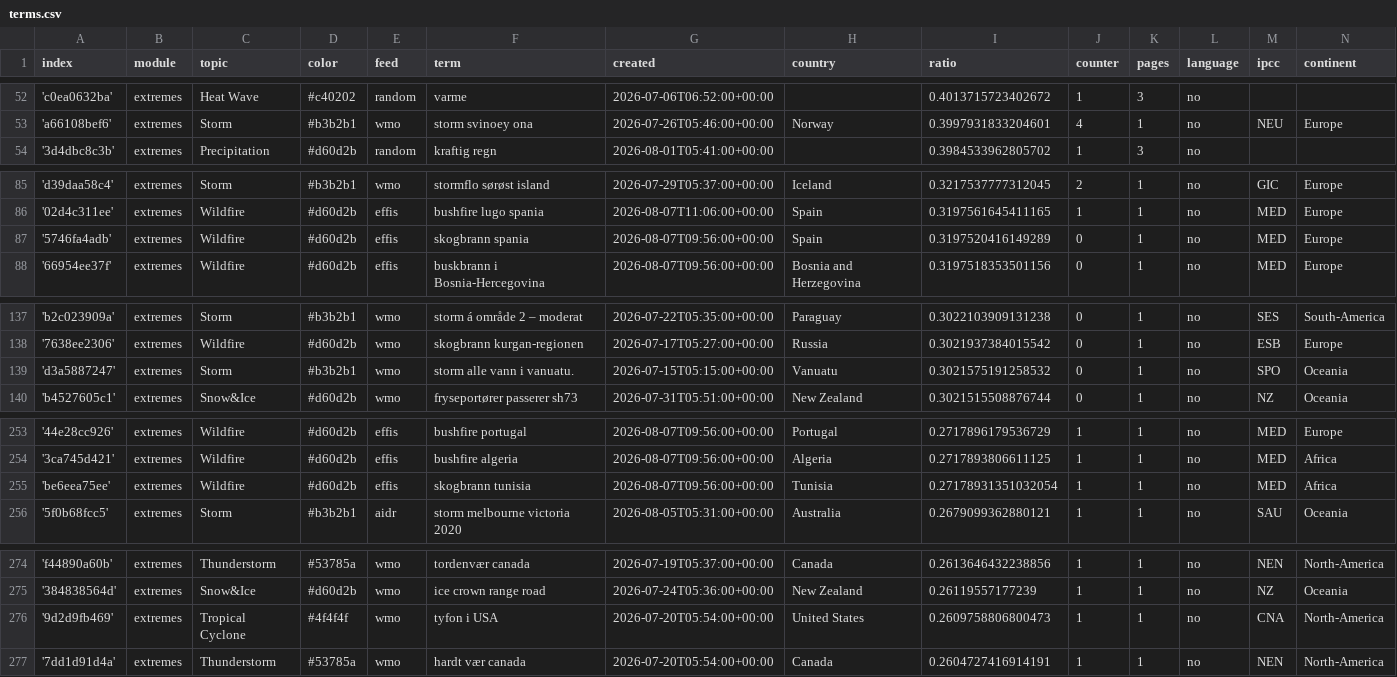
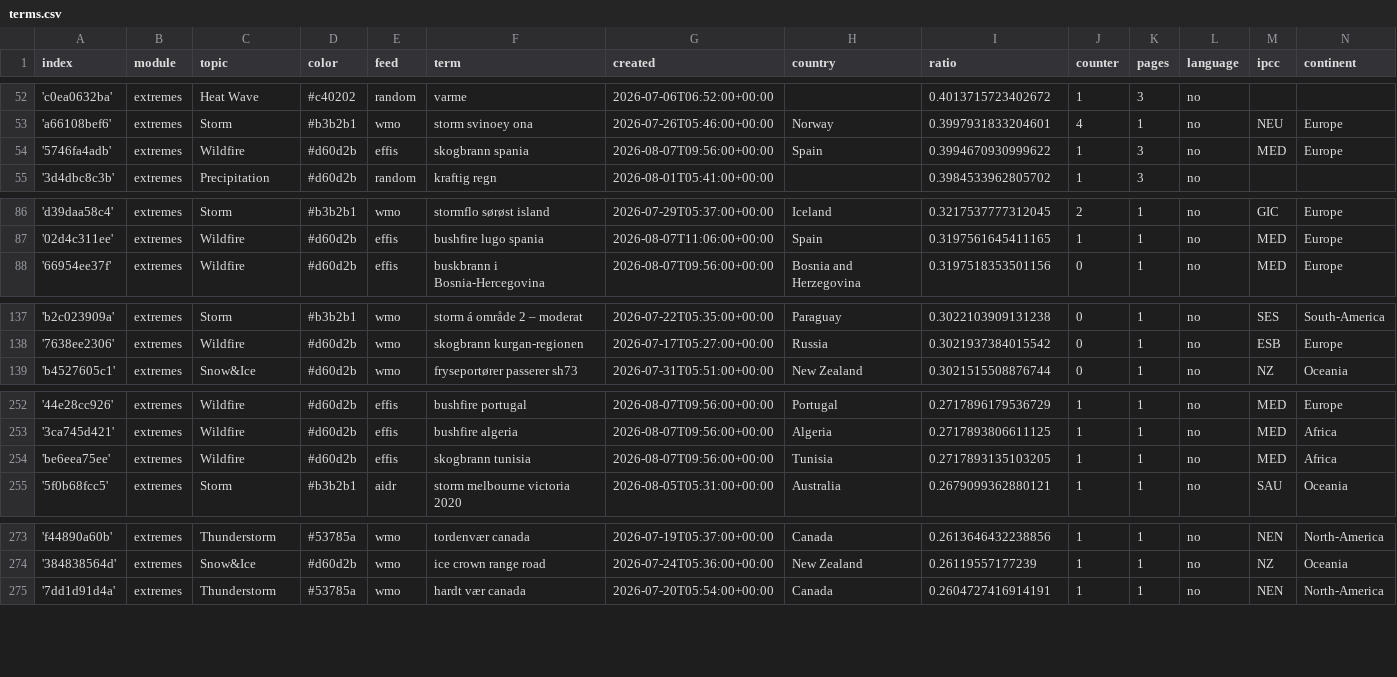
Before and after one commit to sonjanews/norwegianExtreme, a CSV file: terms.csv, drawn as a sheet; only a part is shown, gaps mark what is left out; the diff covers the shown part only.

```diff
--- a/terms.csv
+++ b/terms.csv
@@ -53,2 +53,3 @@ index,module,topic,color,feed,term,created,country,ratio,counter,pages,language,
 'a66108bef6',extremes,Storm,#b3b2b1,wmo,storm svinoey ona,2026-07-26T05:46:00+00:00,Norway,0.3997931833204601,4,1,no,NEU,Europe
+'5746fa4adb',extremes,Wildfire,#d60d2b,effis,skogbrann spania,2026-08-07T09:56:00+00:00,Spain,0.3994670930999622,1,3,no,MED,Europe
 '3d4dbc8c3b',extremes,Precipitation,#d60d2b,random,kraftig regn,2026-08-01T05:41:00+00:00,,0.3984533962805702,1,3,no,,
@@ -86,3 +87,2 @@ index,module,topic,color,feed,term,created,country,ratio,counter,pages,language,
 '02d4c311ee',extremes,Wildfire,#d60d2b,effis,bushfire lugo spania,2026-08-07T11:06:00+00:00,Spain,0.3197561645411165,1,1,no,MED,Europe
-'5746fa4adb',extremes,Wildfire,#d60d2b,effis,skogbrann spania,2026-08-07T09:56:00+00:00,Spain,0.3197520416149289,0,1,no,MED,Europe
 '66954ee37f',extremes,Wildfire,#d60d2b,effis,buskbrann i Bosnia-Hercegovina,2026-08-07T09:56:00+00:00,Bosnia and Herzegovina,0.3197518353501156,0,1,no,MED,Europe
@@ -138,3 +138,2 @@ index,module,topic,color,feed,term,created,country,ratio,counter,pages,language,
 '7638ee2306',extremes,Wildfire,#d60d2b,wmo,skogbrann kurgan-regionen,2026-07-17T05:27:00+00:00,Russia,0.3021937384015542,0,1,no,ESB,Europe
-'d3a5887247',extremes,Storm,#b3b2b1,wmo,storm alle vann i vanuatu.,2026-07-15T05:15:00+00:00,Vanuatu,0.3021575191258532,0,1,no,SPO,Oceania
 'b4527605c1',extremes,Snow&Ice,#d60d2b,wmo,fryseportører passerer sh73,2026-07-31T05:51:00+00:00,New Zealand,0.3021515508876744,0,1,no,NZ,Oceania
@@ -254,3 +253,3 @@ index,module,topic,color,feed,term,created,country,ratio,counter,pages,language,
 '3ca745d421',extremes,Wildfire,#d60d2b,effis,bushfire algeria,2026-08-07T09:56:00+00:00,Algeria,0.2717893806611125,1,1,no,MED,Africa
-'be6eea75ee',extremes,Wildfire,#d60d2b,effis,skogbrann tunisia,2026-08-07T09:56:00+00:00,Tunisia,0.27178931351032054,1,1,no,MED,Africa
+'be6eea75ee',extremes,Wildfire,#d60d2b,effis,skogbrann tunisia,2026-08-07T09:56:00+00:00,Tunisia,0.2717893135103205,1,1,no,MED,Africa
 '5f0b68fcc5',extremes,Storm,#b3b2b1,aidr,storm melbourne victoria 2020,2026-08-05T05:31:00+00:00,Australia,0.2679099362880121,1,1,no,SAU,Oceania
@@ -275,3 +274,2 @@ index,module,topic,color,feed,term,created,country,ratio,counter,pages,language,
 '384838564d',extremes,Snow&Ice,#d60d2b,wmo,ice crown range road,2026-07-24T05:36:00+00:00,New Zealand,0.26119557177239,1,1,no,NZ,Oceania
-'9d2d9fb469',extremes,Tropical Cyclone,#4f4f4f,wmo,tyfon i USA,2026-07-20T05:54:00+00:00,United States,0.2609758806800473,1,1,no,CNA,North-America
 '7dd1d91d4a',extremes,Thunderstorm,#53785a,wmo,hardt vær canada,2026-07-20T05:54:00+00:00,Canada,0.2604727416914191,1,1,no,NEN,North-America
```
Also changed, not shown: 1 edited cell elsewhere in this file, 2 other files.
